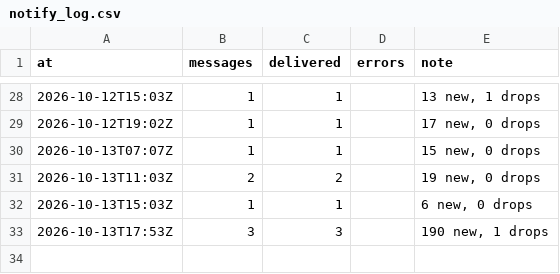
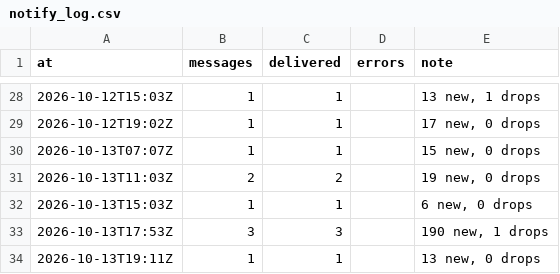
Before and after one commit to jenyshir-eng/Greece-real-estate, a CSV file: cities/athens/data/listings/notify_log.csv, drawn as a sheet; only a part is shown, gaps mark what is left out.

```diff
--- a/cities/athens/data/listings/notify_log.csv
+++ b/cities/athens/data/listings/notify_log.csv
@@ -33 +33,2 @@ at,messages,delivered,errors,note
 2026-10-13T17:53Z,3,3,,"190 new, 1 drops"
+2026-10-13T19:11Z,1,1,,"13 new, 0 drops"
```
Also changed, not shown: cities/athens/data/listings/collect_report.csv, cities/athens/data/listings/district_hints.csv, 14 other files.
